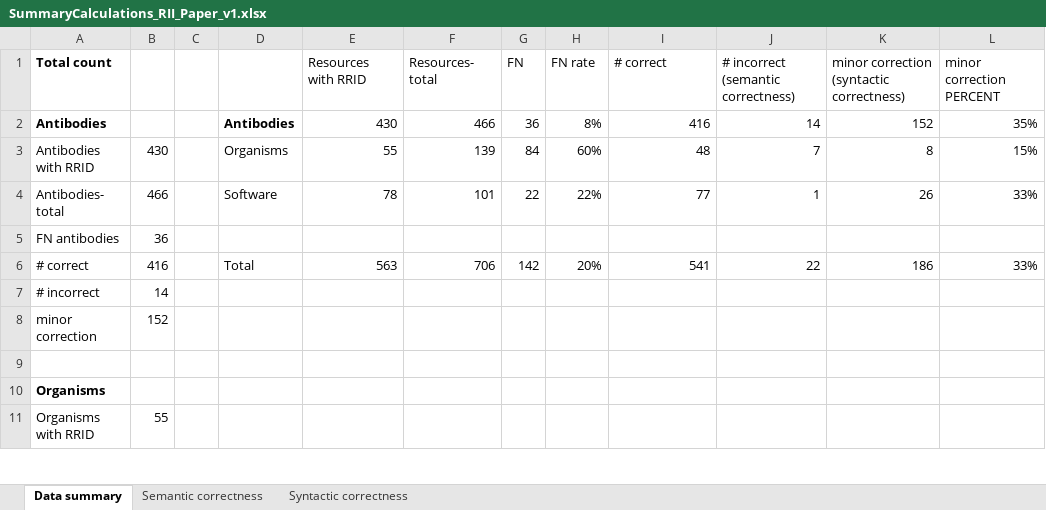
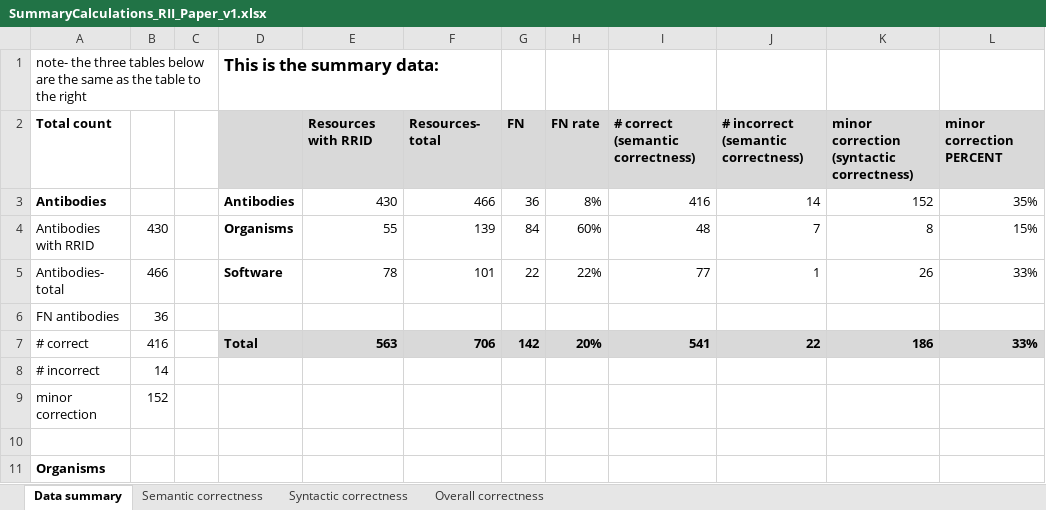
Before and after one commit to OHSU-Library/Resource-Identification-Initiative-Data, an Excel workbook: DataRe-Analysis/SummaryCalculations_RII_Paper_v1.xlsx, sheet Data summary, drawn as a sheet; only a part is shown; the shorter side is filled out with more unchanged rows; values as stored, in another font and other column widths than the file's, no borders; addresses are those after the commit; the diff names each change by its address in the sheet, - before the commit and + after, or states it on an @@ line.

Commit message:
updating calculations and tables

```diff
--- a/DataRe-Analysis/SummaryCalculations_RII_Paper_v1.xlsx (sheet Data summary)
+++ b/DataRe-Analysis/SummaryCalculations_RII_Paper_v1.xlsx (sheet Data summary)
+sheet tab: Overall correctness
+row 1: note- the three tables below are the same as the table to the right |  |  | This is the summary data:
-D2:L2 fill: none
+D2:L2 fill: #D9D9D9
-E2:L2 bold: off
+E2:L2 bold: on
-I2: # correct
+I2: # correct (semantic correctness)
-D4:D5 bold: off
+D4:D5 bold: on
@@ D7:L7 fill: none → #D9D9D9, bold: off → on @@
```
Also changed, not shown: formulas that keep their value.
